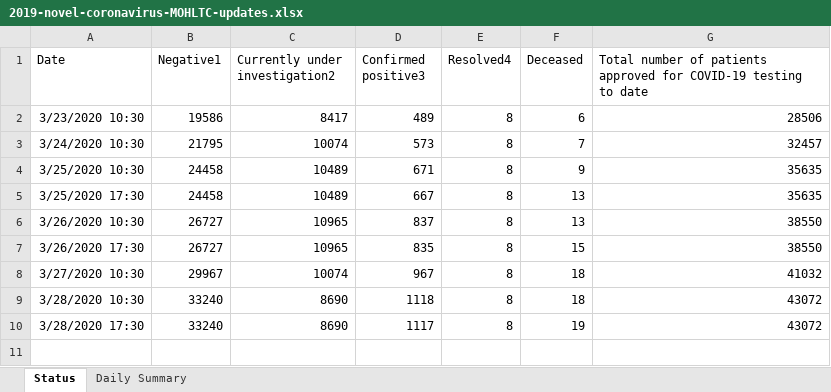
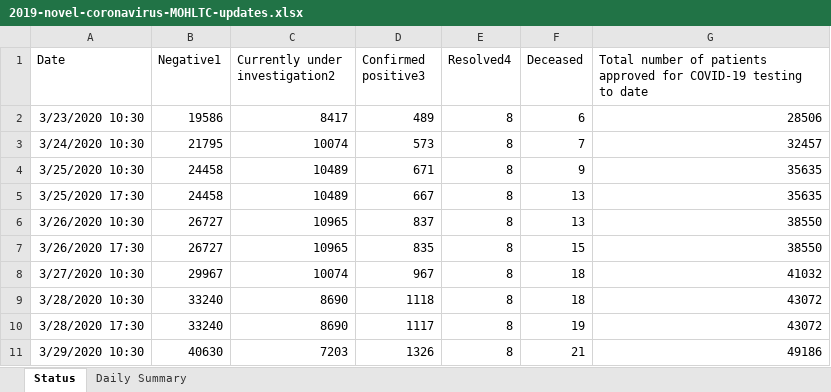
Before and after one commit to mylesmharrison/covid-ontario, an Excel workbook: excel/2019-novel-coronavirus-MOHLTC-updates.xlsx, sheet Status, drawn as a sheet; values as stored, in another font and other column widths than the file's, no borders; the diff names each change by its address in the sheet, - before the commit and + after, or states it on an @@ line.

Commit message:
excel update 2020-03-29 10:30

```diff
--- a/excel/2019-novel-coronavirus-MOHLTC-updates.xlsx (sheet Status)
+++ b/excel/2019-novel-coronavirus-MOHLTC-updates.xlsx (sheet Status)
+row 11: 3/29/2020 10:30 | 40630 | 7203 | 1326 | 8 | 21 | 49186
```
